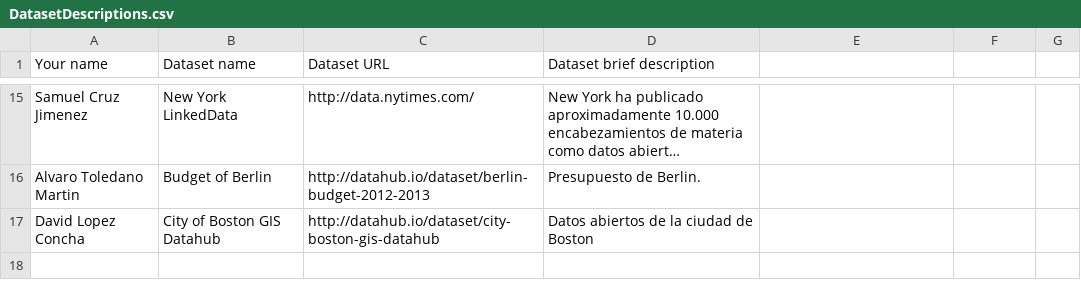
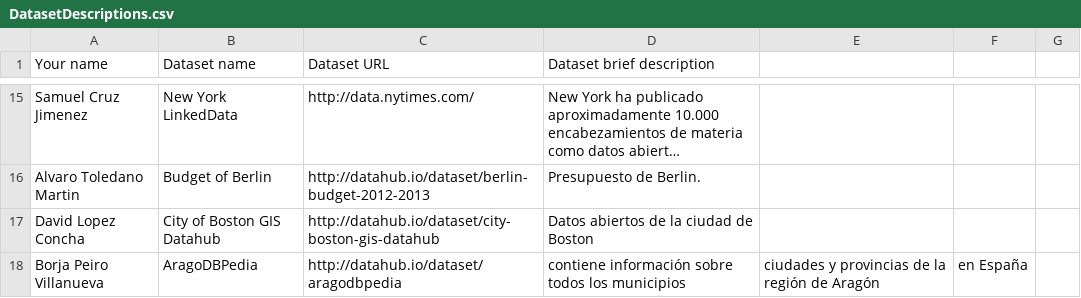
Before and after one commit to FacultadInformatica-LinkedData/Curso2015-2016, a CSV file: Assignment1/DatasetDescriptions.csv, drawn as a sheet; only a part is shown, gaps mark what is left out; long unchanged cells end in ….

Commit message:
Update DatasetDescriptions.csv
Borja Peiro Villanueva, matricula 110387

```diff
--- a/Assignment1/DatasetDescriptions.csv
+++ b/Assignment1/DatasetDescriptions.csv
@@ -17 +17,2 @@ Alvaro Toledano Martin, Budget of Berlin, http://datahub.io/dataset/berlin-budge
 David Lopez Concha, City of Boston GIS Datahub, http://datahub.io/dataset/city-boston-gis-datahub, Datos abiertos de la ciudad de Boston
+Borja Peiro Villanueva, AragoDBPedia, http://datahub.io/dataset/aragodbpedia, contiene información sobre todos los municipios, ciudades y provincias de la región de Aragón, en España
```
